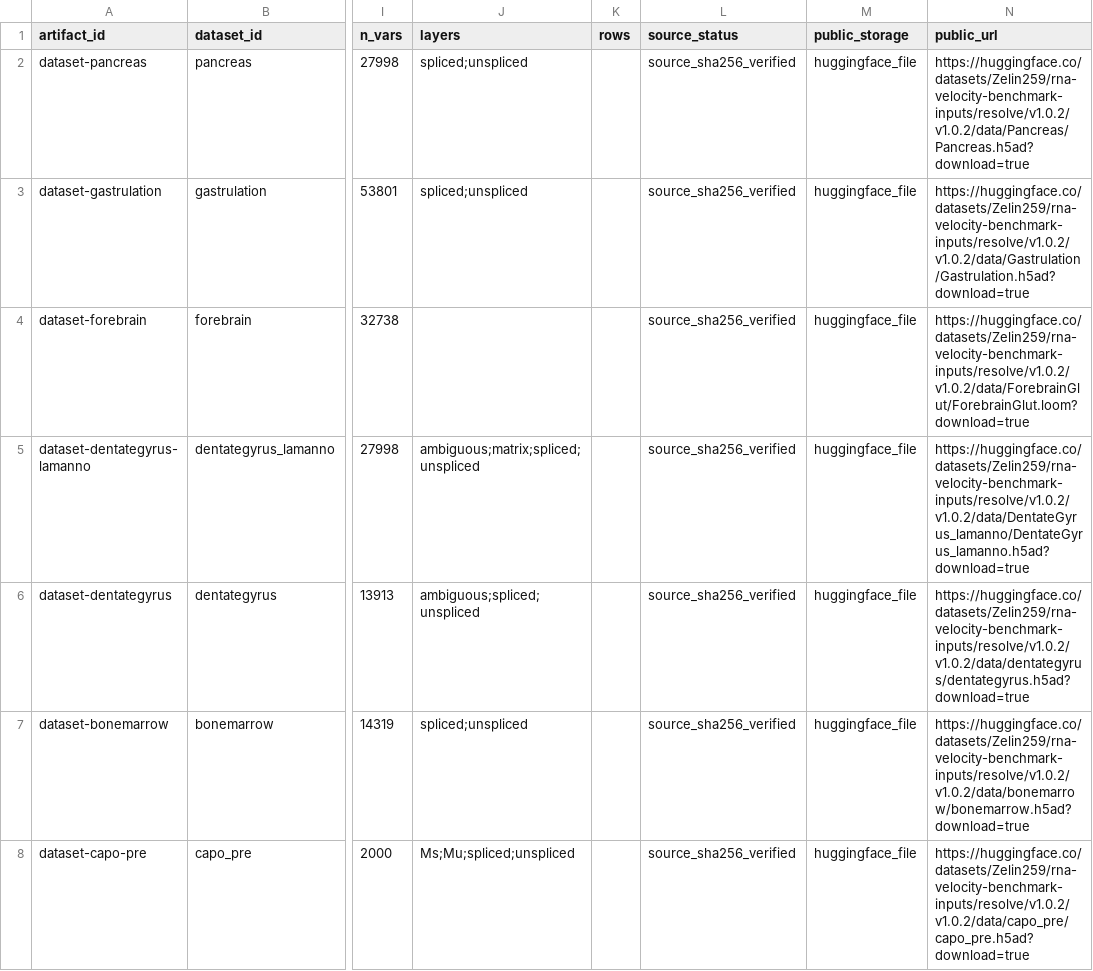
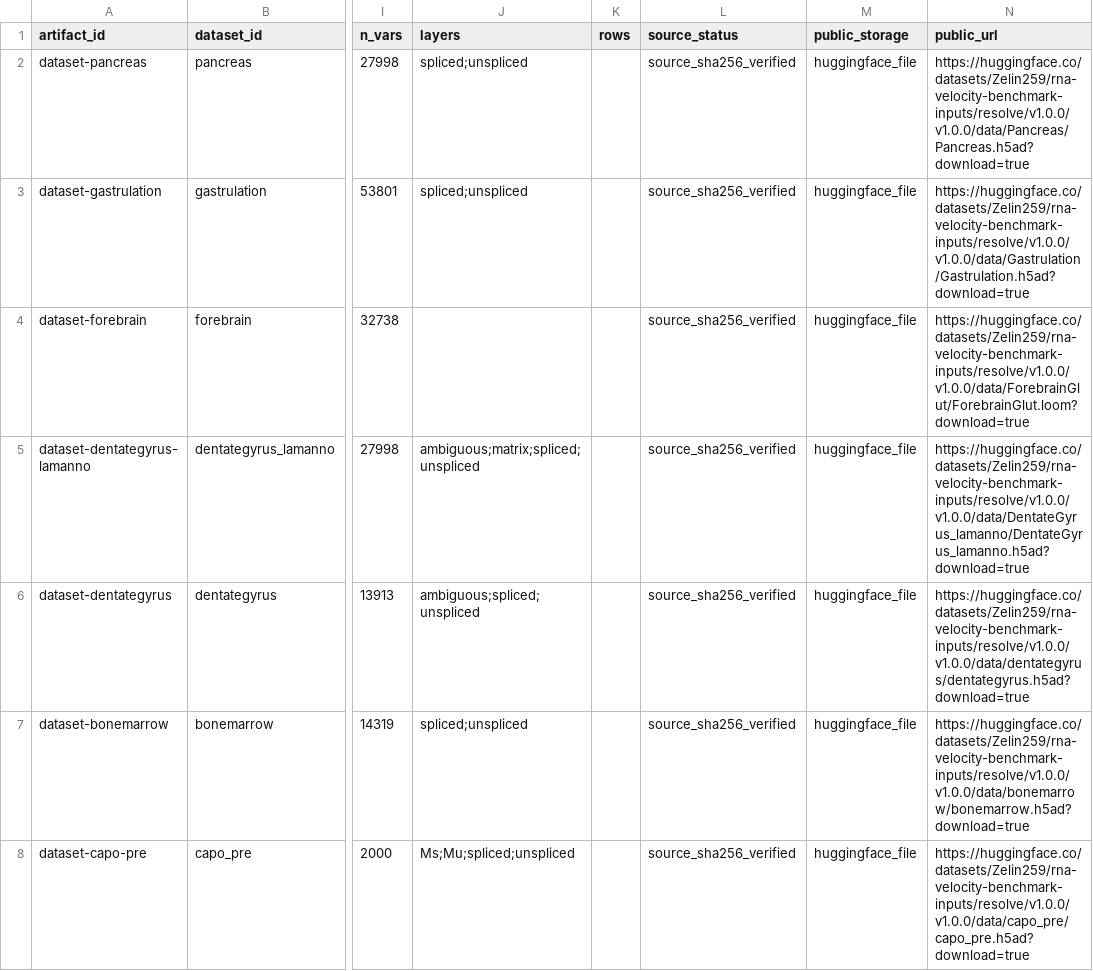
Before and after one commit to Tomorin259/benchmark_repository, a TSV file: data/input_release_manifest.tsv, drawn as a sheet; only a part is shown, gaps mark what is left out; the diff covers the shown part only; the diff names each change by its address in the sheet, - before the commit and + after, or states it on an @@ line.

```diff
--- a/data/input_release_manifest.tsv
+++ b/data/input_release_manifest.tsv
-N2 (public_url): https://huggingface.co/datasets/Zelin259/rna-velocity-benchmark-inputs/resolve/v1.0.2/v1.0.2/data/Pancreas/Pancreas.h5ad?download=true
+N2 (public_url): https://huggingface.co/datasets/Zelin259/rna-velocity-benchmark-inputs/resolve/v1.0.0/v1.0.0/data/Pancreas/Pancreas.h5ad?download=true
-N3 (public_url): https://huggingface.co/datasets/Zelin259/rna-velocity-benchmark-inputs/resolve/v1.0.2/v1.0.2/data/Gastrulation/Gastrulation.h5ad?download=true
+N3 (public_url): https://huggingface.co/datasets/Zelin259/rna-velocity-benchmark-inputs/resolve/v1.0.0/v1.0.0/data/Gastrulation/Gastrulation.h5ad?download=true
-N4 (public_url): https://huggingface.co/datasets/Zelin259/rna-velocity-benchmark-inputs/resolve/v1.0.2/v1.0.2/data/ForebrainGlut/ForebrainGlut.loom?download=true
+N4 (public_url): https://huggingface.co/datasets/Zelin259/rna-velocity-benchmark-inputs/resolve/v1.0.0/v1.0.0/data/ForebrainGlut/ForebrainGlut.loom?download=true
-N5 (public_url): https://huggingface.co/datasets/Zelin259/rna-velocity-benchmark-inputs/resolve/v1.0.2/v1.0.2/data/DentateGyrus_lamanno/DentateGyrus_lamanno.h5ad?download=true
+N5 (public_url): https://huggingface.co/datasets/Zelin259/rna-velocity-benchmark-inputs/resolve/v1.0.0/v1.0.0/data/DentateGyrus_lamanno/DentateGyrus_lamanno.h5ad?download=true
-N6 (public_url): https://huggingface.co/datasets/Zelin259/rna-velocity-benchmark-inputs/resolve/v1.0.2/v1.0.2/data/dentategyrus/dentategyrus.h5ad?download=true
+N6 (public_url): https://huggingface.co/datasets/Zelin259/rna-velocity-benchmark-inputs/resolve/v1.0.0/v1.0.0/data/dentategyrus/dentategyrus.h5ad?download=true
-N7 (public_url): https://huggingface.co/datasets/Zelin259/rna-velocity-benchmark-inputs/resolve/v1.0.2/v1.0.2/data/bonemarrow/bonemarrow.h5ad?download=true
+N7 (public_url): https://huggingface.co/datasets/Zelin259/rna-velocity-benchmark-inputs/resolve/v1.0.0/v1.0.0/data/bonemarrow/bonemarrow.h5ad?download=true
-N8 (public_url): https://huggingface.co/datasets/Zelin259/rna-velocity-benchmark-inputs/resolve/v1.0.2/v1.0.2/data/capo_pre/capo_pre.h5ad?download=true
+N8 (public_url): https://huggingface.co/datasets/Zelin259/rna-velocity-benchmark-inputs/resolve/v1.0.0/v1.0.0/data/capo_pre/capo_pre.h5ad?download=true
```
Also changed, not shown: 18 edited cells elsewhere in this file, artifacts.tsv, data/input_file_manifest.tsv, 3 other files.
